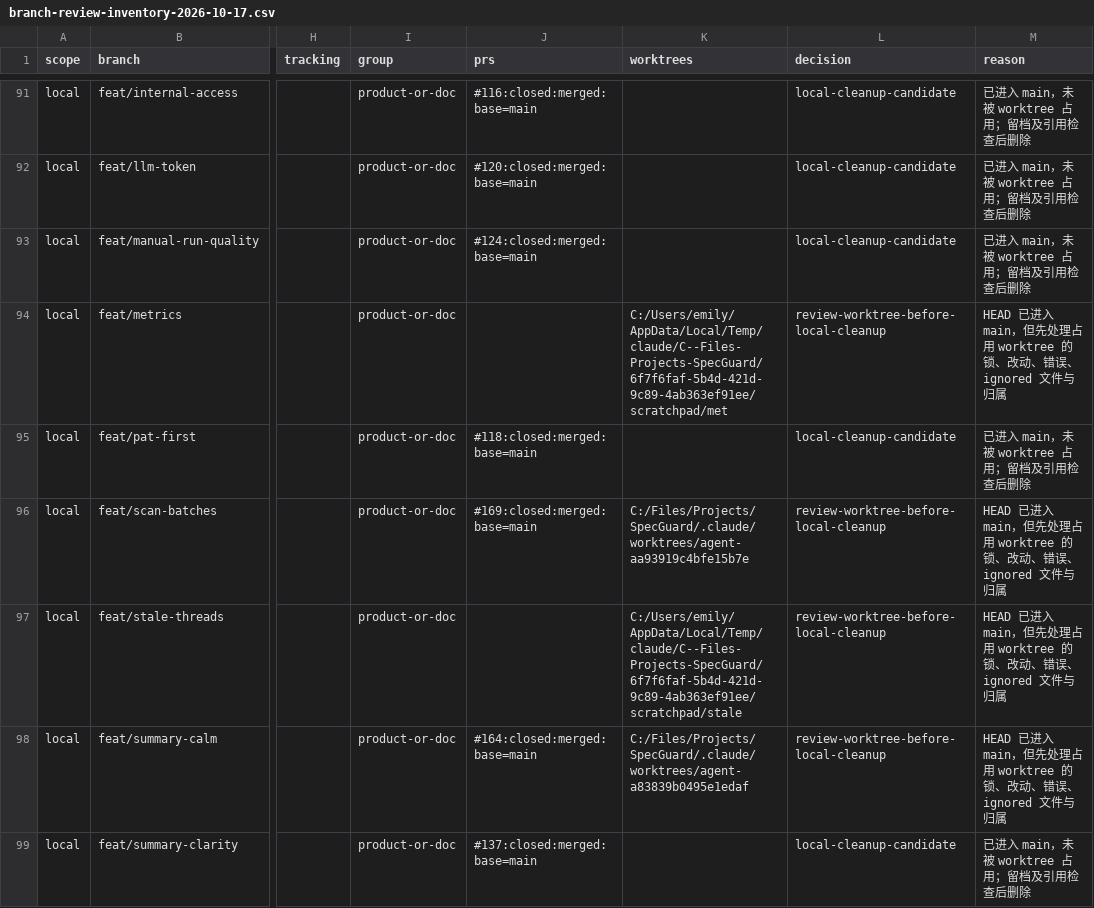
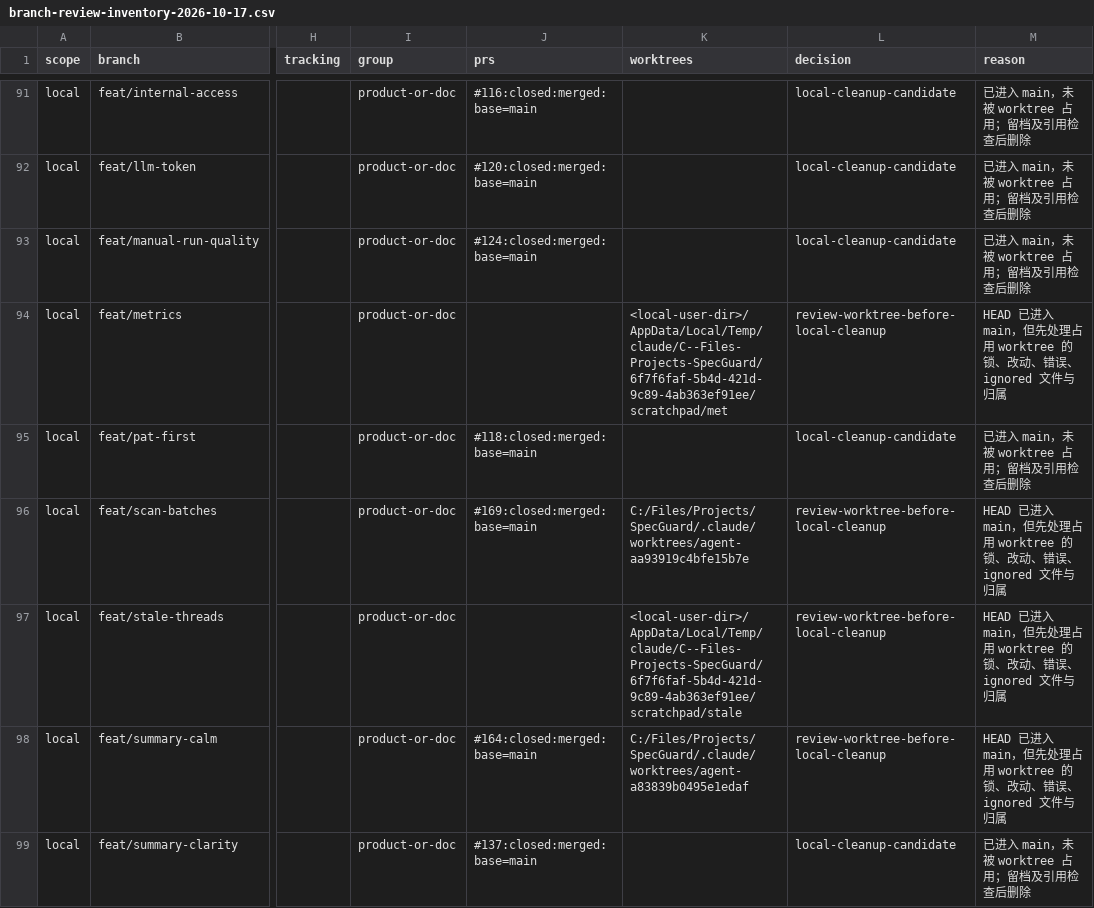
Before and after one commit to Mira190/SpecGuard, a CSV file: docs/branch-review-inventory-2026-10-17.csv, drawn as a sheet; only a part is shown, gaps mark what is left out; the diff covers the shown part only; the diff names each change by its address in the sheet, - before the commit and + after, or states it on an @@ line.

```diff
--- a/docs/branch-review-inventory-2026-10-17.csv
+++ b/docs/branch-review-inventory-2026-10-17.csv
-K94 (worktrees): C:/Users/emily/AppData/Local/Temp/claude/C--Files-Projects-SpecGuard/6f7f6faf-5b4d-421d-9c89-4ab363ef91ee/scratchpad/met
+K94 (worktrees): <local-user-dir>/AppData/Local/Temp/claude/C--Files-Projects-SpecGuard/6f7f6faf-5b4d-421d-9c89-4ab363ef91ee/scratchpad/met
-K97 (worktrees): C:/Users/emily/AppData/Local/Temp/claude/C--Files-Projects-SpecGuard/6f7f6faf-5b4d-421d-9c89-4ab363ef91ee/scratchpad/stale
+K97 (worktrees): <local-user-dir>/AppData/Local/Temp/claude/C--Files-Projects-SpecGuard/6f7f6faf-5b4d-421d-9c89-4ab363ef91ee/scratchpad/stale
```
Also changed, not shown: 12 edited cells elsewhere in this file, docs/worktree-review-inventory-2026-10-17.csv, 13 other files.
